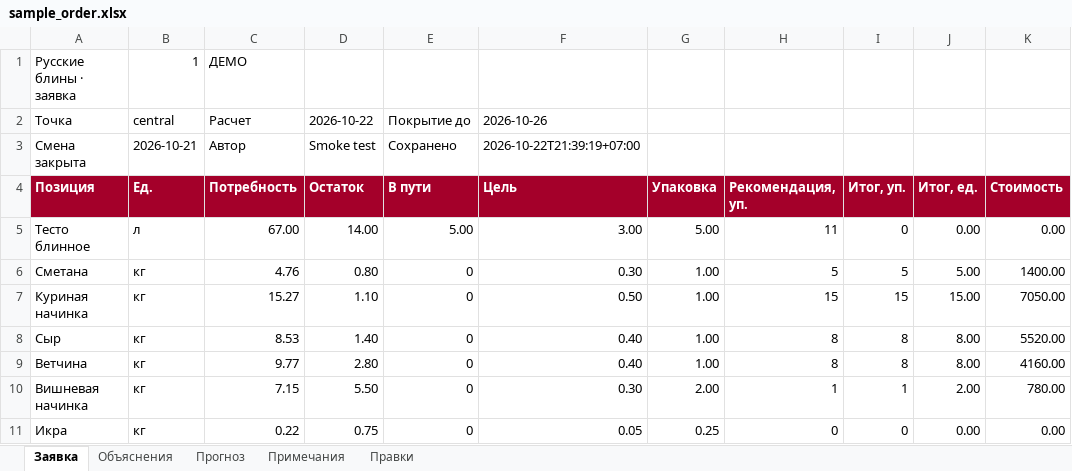
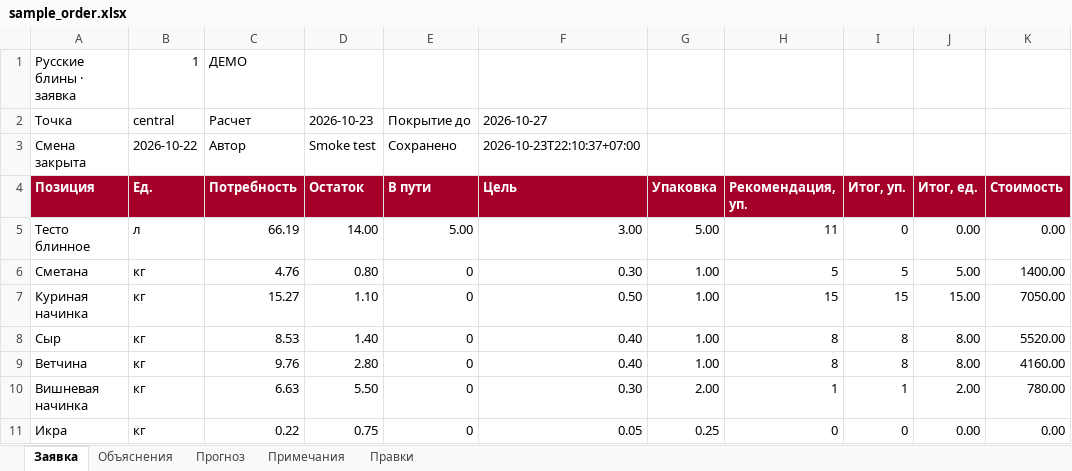
Before and after one commit to vadimsafronov21-lgtm/russkie-bliny, an Excel workbook: qa/sample_order.xlsx, sheet Заявка, drawn as a sheet; only a part is shown; values as stored, in another font and other column widths than the file's, no borders; the diff names each change by its address in the sheet, - before the commit and + after, or states it on an @@ line.

```diff
--- a/qa/sample_order.xlsx (sheet Заявка)
+++ b/qa/sample_order.xlsx (sheet Заявка)
-D2 (Остаток): 2026-10-22
+D2 (Остаток): 2026-10-23
-F2 (Цель): 2026-10-26
+F2 (Цель): 2026-10-27
-B3 (Ед.): 2026-10-21
+B3 (Ед.): 2026-10-22
-F3 (Цель): 2026-10-22T21:39:19+07:00
+F3 (Цель): 2026-10-23T22:10:37+07:00
-C5 (Потребность): 67.00
+C5 (Потребность): 66.19
-C9 (Потребность): 9.77
+C9 (Потребность): 9.76
-C10 (Потребность): 7.15
+C10 (Потребность): 6.63
```
Also changed, not shown: sheet Прогноз, sheet Объяснения, sheet Правки, 31 other files.
